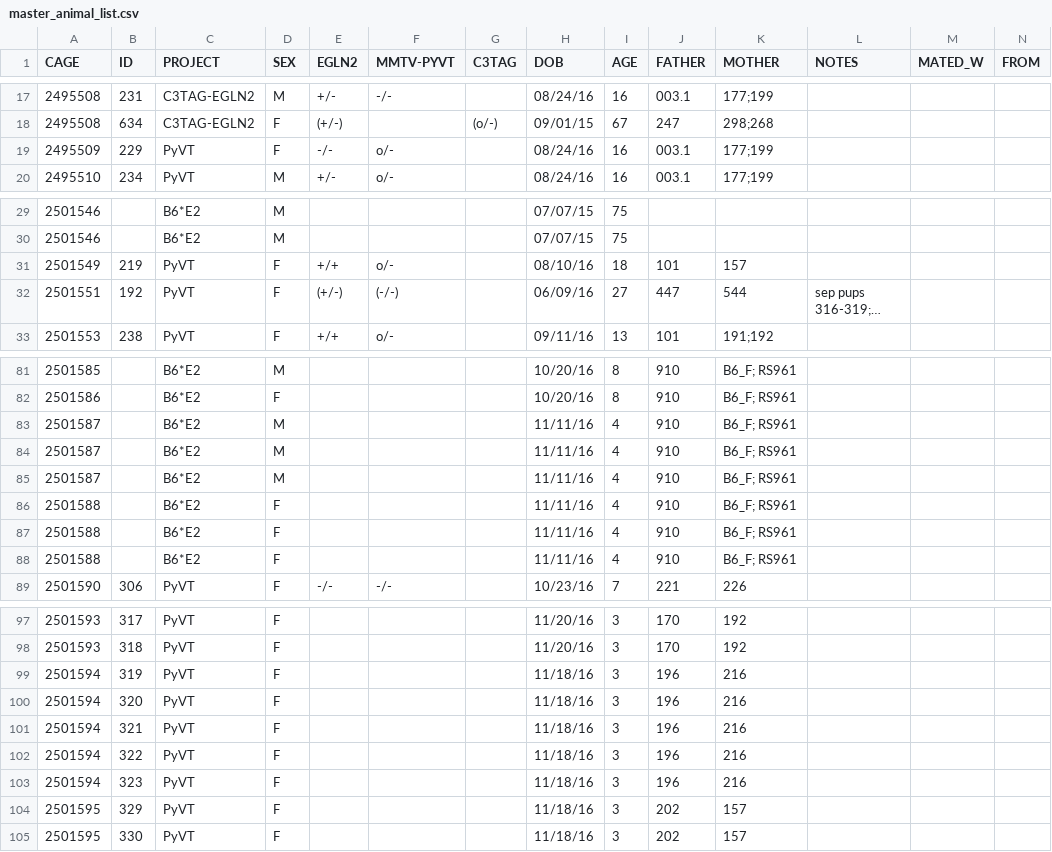
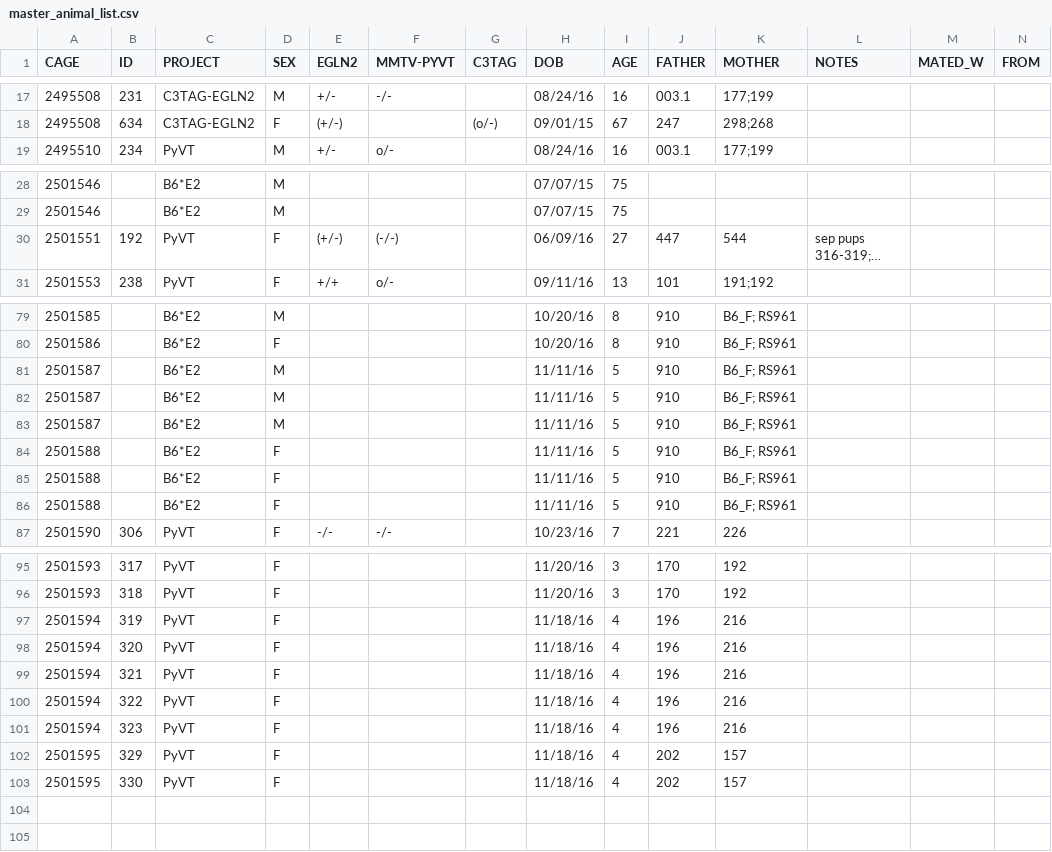
Before and after one commit to qzhanglab/animal_tracking, a CSV file: master_animal_list.csv, drawn as a sheet; only a part is shown, gaps mark what is left out; long unchanged cells end in …; removed rows and columns are numbered as before the commit, all else as after; rows hold the shown columns only; the diff covers the shown part only; the diff names each change by its address in the sheet, - before the commit and + after, or states it on an @@ line.

```diff
--- a/master_animal_list.csv
+++ b/master_animal_list.csv
-row 19: 2495509 | 229 | PyVT | F | -/- | o/- |  | 08/24/16 | 16 | 003.1 | 177;199
-row 31: 2501549 | 219 | PyVT | F | +/+ | o/- |  | 08/10/16 | 18 | 101 | 157
-I81:I86 (AGE): 4
+I81:I86 (AGE): 5
-I97:I103 (AGE): 3
+I97:I103 (AGE): 4
```
Also changed, not shown: 2 edited cells elsewhere in this file, sac_archive.csv.
